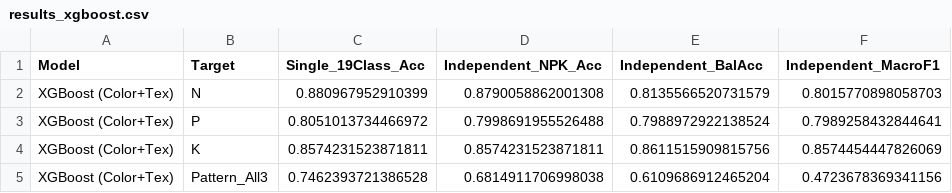
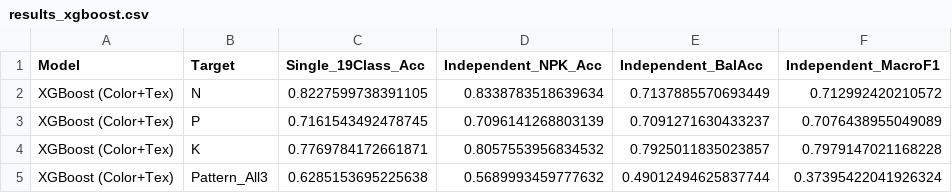
Before and after one commit to kurudevelops/SoilScan-Thesis-NDataset, a CSV file: models_out/results_xgboost.csv, drawn as a sheet.

Commit message:
Add model performance results for various algorithms
- Created master_comparison.csv to summarize model performance metrics including accuracy, balanced accuracy, and macro F1 scores for SVM, XGBoost, 2D-CNN, Net-88, Hybrid, and Soft-Vote models.
- Added results_hybrid_ablation.csv to detail the performance of individual models (2D-CNN and Net-88) and their hybrid combination.
- Introduced results_svm.csv to capture performance metrics specifically for the SVM model.
- Introduced results_xgboost.csv to capture performance metrics specifically for the XGBoost model.

```diff
--- a/models_out/results_xgboost.csv
+++ b/models_out/results_xgboost.csv
@@ -1,5 +1,5 @@
 Model,Target,Single_19Class_Acc,Independent_NPK_Acc,Independent_BalAcc,Independent_MacroF1
-XGBoost (Color+Tex),N,0.880967952910399,0.8790058862001308,0.8135566520731579,0.8015770898058703
-XGBoost (Color+Tex),P,0.8051013734466972,0.7998691955526488,0.7988972922138524,0.7989258432844641
-XGBoost (Color+Tex),K,0.8574231523871811,0.8574231523871811,0.8611515909815756,0.8574454447826069
-XGBoost (Color+Tex),Pattern_All3,0.7462393721386528,0.6814911706998038,0.6109686912465204,0.4723678369341156
+XGBoost (Color+Tex),N,0.8227599738391105,0.8338783518639634,0.7137885570693449,0.712992420210572
+XGBoost (Color+Tex),P,0.7161543492478745,0.7096141268803139,0.7091271630433237,0.7076438955049089
+XGBoost (Color+Tex),K,0.7769784172661871,0.8057553956834532,0.7925011835023857,0.7979147021168228
+XGBoost (Color+Tex),Pattern_All3,0.6285153695225638,0.5689993459777632,0.49012494625837744,0.37395422041926324
```
Also changed, not shown: models_out/master_comparison.csv, models_out/results_svm.csv, 49 other files.
